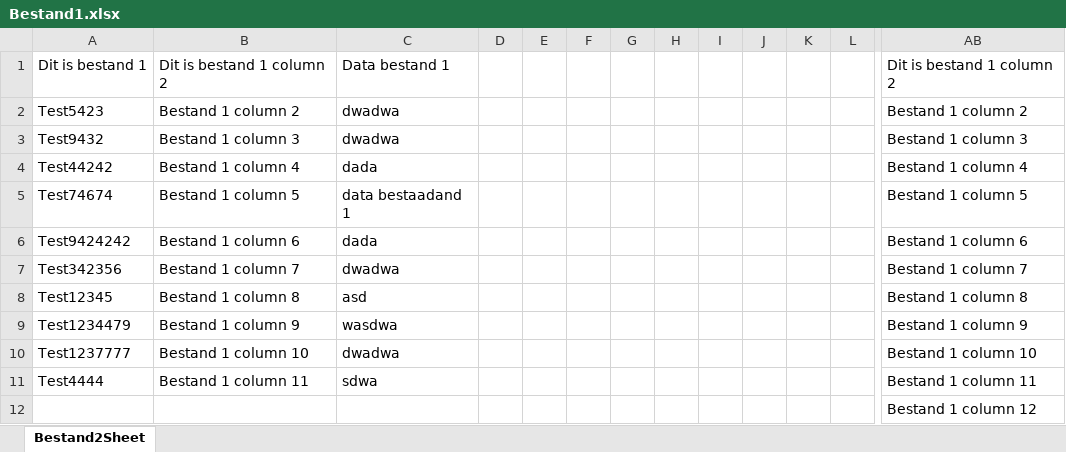
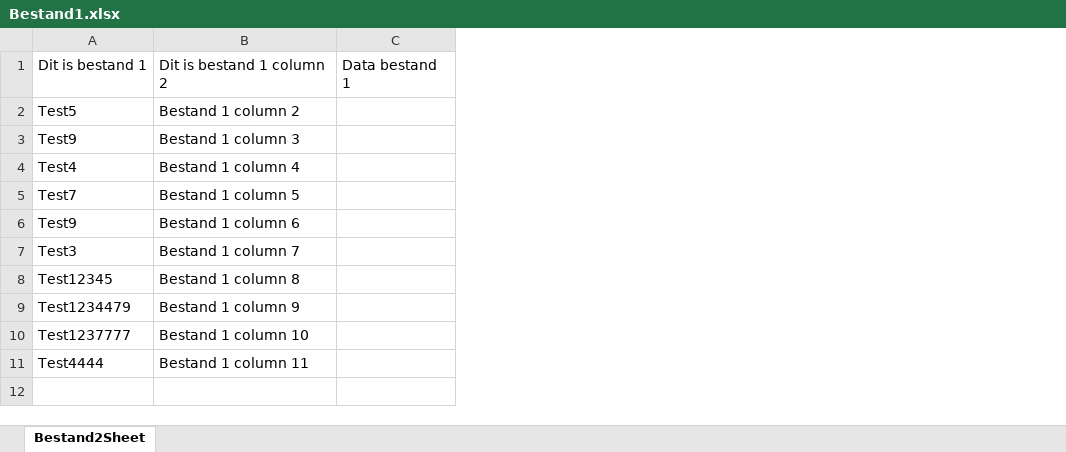
Before and after one commit to timdeplatvis111/ExcelSplitter, an Excel workbook: files/Admin/Bestand1.xlsx, sheet Bestand2Sheet, drawn as a sheet; only a part is shown, gaps mark what is left out; values as stored, in another font and other column widths than the file's, no borders; removed rows and columns are numbered as before the commit, all else as after; rows hold the shown columns only; the diff covers the shown part only; the diff names each change by its address in the sheet, - before the commit and + after, or states it on an @@ line.

```diff
--- a/files/Admin/Bestand1.xlsx (sheet Bestand2Sheet)
+++ b/files/Admin/Bestand1.xlsx (sheet Bestand2Sheet)
-column C, rows 1-11: Data bestand 1 | dwadwa | dwadwa | dada | data bestaadand 1 | dada | dwadwa | asd | wasdwa | dwadwa | sdwa
-column D, empty
-column E, empty
-column F, empty
-column G, empty
-column H, empty
-column I, empty
-column J, empty
-column K, empty
-column L, empty
-column AB, rows 1-11: Dit is bestand 1 column 2 | Bestand 1 column 2 | Bestand 1 column 3 | Bestand 1 column 4 | Bestand 1 column 5 | Bestand 1 column 6 | Bestand 1 column 7 | Bestand 1 column 8 | Bestand 1 column 9 | Bestand 1 column 10 | Bestand 1 column 11
+column C, row 1: Data bestand 1
-A2: Test5423
+A2: Test5
-A3: Test9432
+A3: Test9
-A4: Test44242
+A4: Test4
-A5: Test74674
+A5: Test7
-A6: Test9424242
+A6: Test9
-A7: Test342356
+A7: Test3
-row 12:  |  |  |  |  |  |  |  |  |  |  |  | Bestand 1 column 12
```
Also changed, not shown: 15 removed columns elsewhere in this sheet, files/Admin/Bestand2.xlsx, files/Admin/converted/Bestand2.xlsx, 16 other files.
